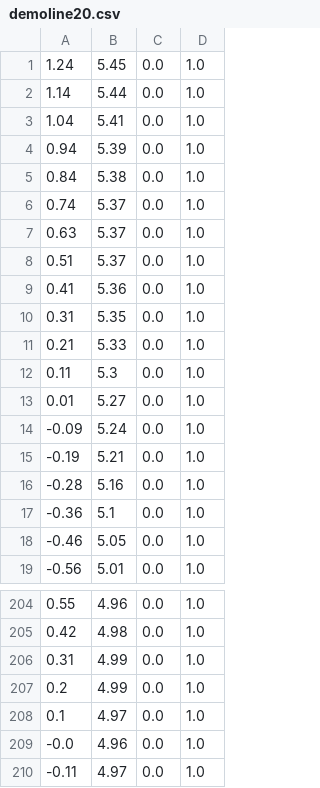
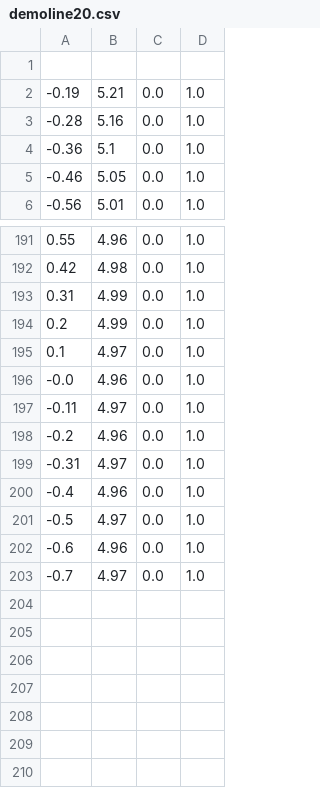
Before and after one commit to davidxiang101/race_ws, a CSV file: src/f1tenth_purepursuit/path/demoline20.csv, drawn as a sheet; only a part is shown, gaps mark what is left out.

```diff
--- a/src/f1tenth_purepursuit/path/demoline20.csv
+++ b/src/f1tenth_purepursuit/path/demoline20.csv
@@ -1,15 +1,2 @@
-1.24,5.45,0.0,1.0
-1.14,5.44,0.0,1.0
-1.04,5.41,0.0,1.0
-0.94,5.39,0.0,1.0
-0.84,5.38,0.0,1.0
-0.74,5.37,0.0,1.0
-0.63,5.37,0.0,1.0
-0.51,5.37,0.0,1.0
-0.41,5.36,0.0,1.0
-0.31,5.35,0.0,1.0
-0.21,5.33,0.0,1.0
-0.11,5.3,0.0,1.0
-0.01,5.27,0.0,1.0
--0.09,5.24,0.0,1.0
+
 -0.19,5.21,0.0,1.0
@@ -210 +197,7 @@
 -0.11,4.97,0.0,1.0
+-0.2,4.96,0.0,1.0
+-0.31,4.97,0.0,1.0
+-0.4,4.96,0.0,1.0
+-0.5,4.97,0.0,1.0
+-0.6,4.96,0.0,1.0
+-0.7,4.97,0.0,1.0
```
Also changed, not shown: 3 other files.
